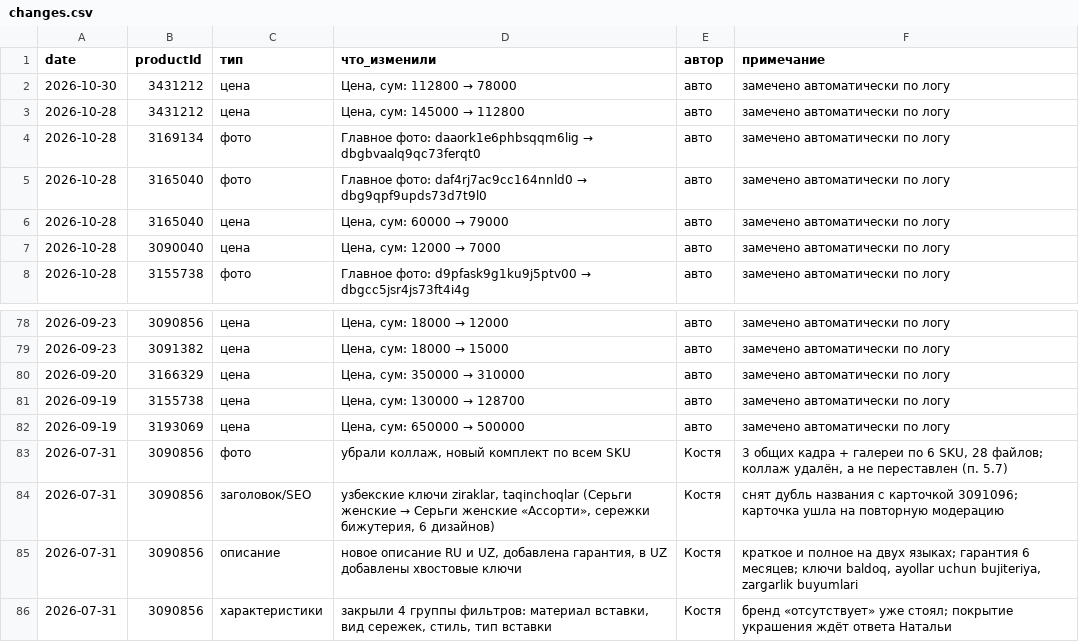
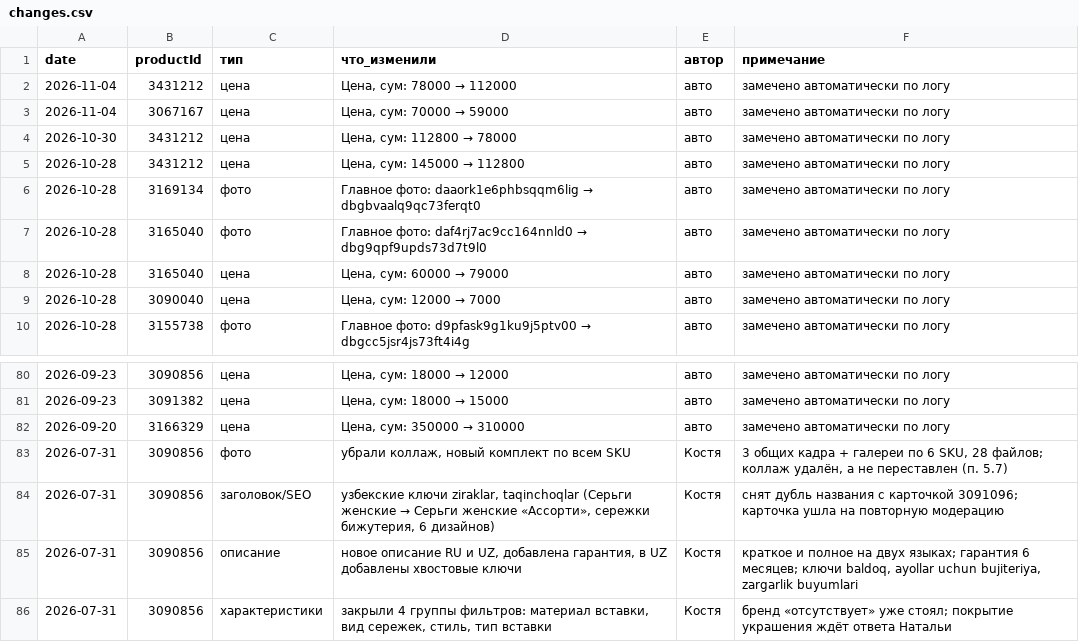
Before and after one commit to ckimework-commits/uzum-1701-dashboard, a CSV file: data/changes.csv, drawn as a sheet; only a part is shown, gaps mark what is left out.

```diff
--- a/data/changes.csv
+++ b/data/changes.csv
@@ -1,2 +1,4 @@
 date,productId,тип,что_изменили,автор,примечание
+2026-11-04,3431212,цена,"Цена, сум: 78000 → 112000",авто,замечено автоматически по логу
+2026-11-04,3067167,цена,"Цена, сум: 70000 → 59000",авто,замечено автоматически по логу
 2026-10-30,3431212,цена,"Цена, сум: 112800 → 78000",авто,замечено автоматически по логу
@@ -80,4 +82,2 @@ date,productId,тип,что_изменили,автор,примечание
 2026-09-20,3166329,цена,"Цена, сум: 350000 → 310000",авто,замечено автоматически по логу
-2026-09-19,3155738,цена,"Цена, сум: 130000 → 128700",авто,замечено автоматически по логу
-2026-09-19,3193069,цена,"Цена, сум: 650000 → 500000",авто,замечено автоматически по логу
 2026-07-31,3090856,фото,"убрали коллаж, новый комплект по всем SKU",Костя,"3 общих кадра + галереи по 6 SKU, 28 файлов; коллаж удалён, а не переставлен (п. 5.7)"
```
Also changed, not shown: data/portfolio_log.csv, data/sales_daily.csv, 1 other file.
